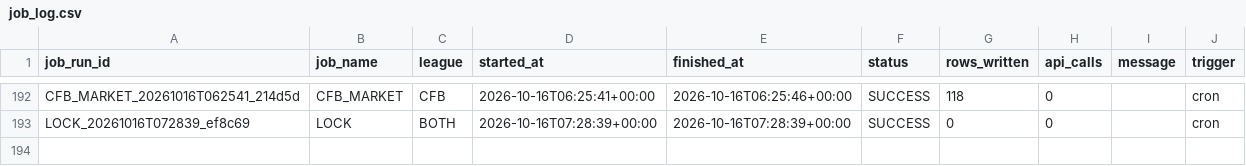
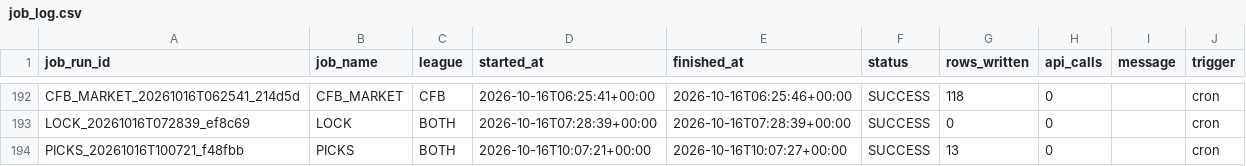
Before and after one commit to mapleleafs032/matchup-platform, a CSV file: data/tables/ops/job_log.csv, drawn as a sheet; only a part is shown, gaps mark what is left out.

Commit message:
data: picks 38884988066

```diff
--- a/data/tables/ops/job_log.csv
+++ b/data/tables/ops/job_log.csv
@@ -193 +193,2 @@ CFB_MARKET_20261016T062541_214d5d,CFB_MARKET,CFB,2026-10-16T06:25:41+00:00,2026-
 LOCK_20261016T072839_ef8c69,LOCK,BOTH,2026-10-16T07:28:39+00:00,2026-10-16T07:28:39+00:00,SUCCESS,0,0,,cron
+PICKS_20261016T100721_f48fbb,PICKS,BOTH,2026-10-16T10:07:21+00:00,2026-10-16T10:07:27+00:00,SUCCESS,13,0,,cron
```
Also changed, not shown: 11 other files.
